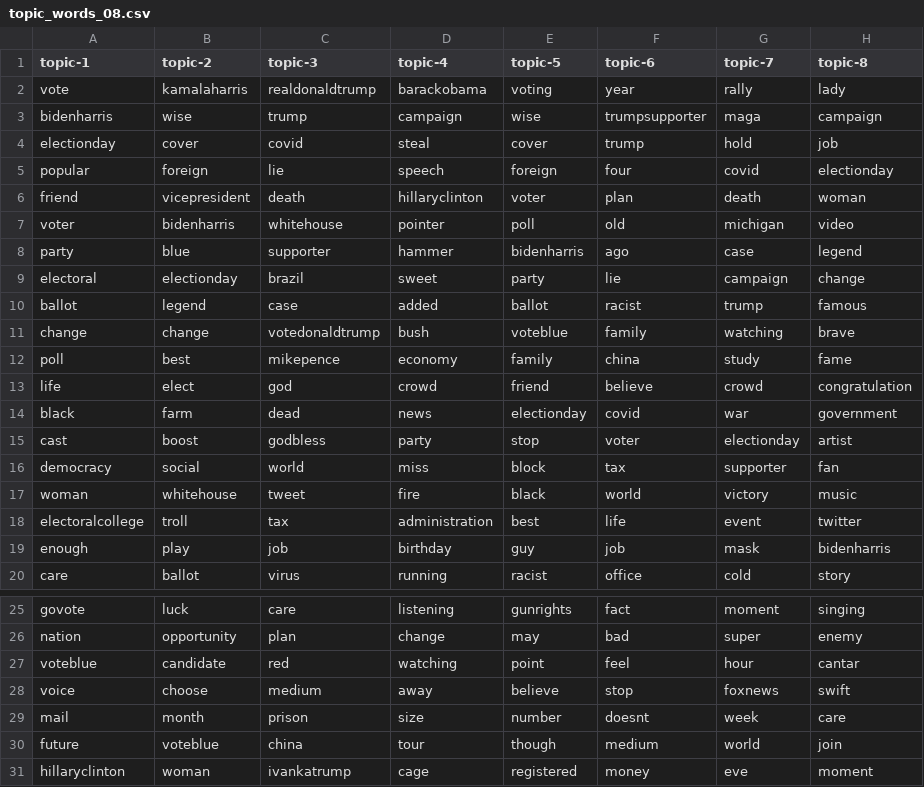
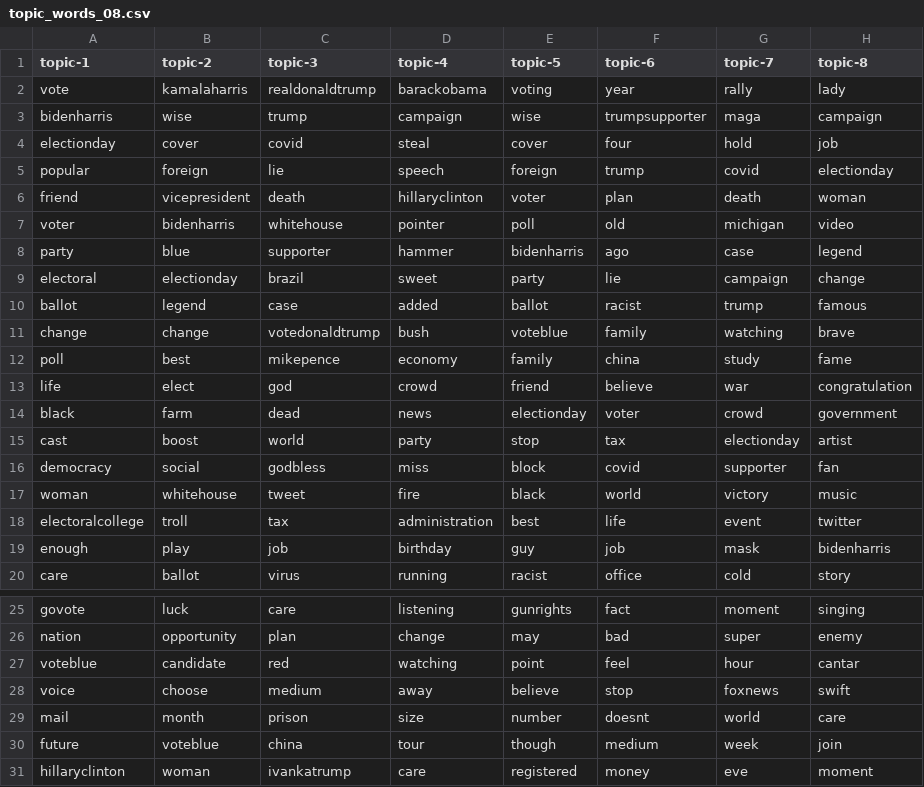
Before and after one commit to edubu2/metis-project4, a CSV file: etc/topic-words/topic_words_08.csv, drawn as a sheet; only a part is shown, gaps mark what is left out.

Commit message:
Update tw

```diff
--- a/etc/topic-words/topic_words_08.csv
+++ b/etc/topic-words/topic_words_08.csv
@@ -3,4 +3,4 @@ vote,kamalaharris,realdonaldtrump,barackobama,voting,year,rally,lady
 bidenharris,wise,trump,campaign,wise,trumpsupporter,maga,campaign
-electionday,cover,covid,steal,cover,trump,hold,job
-popular,foreign,lie,speech,foreign,four,covid,electionday
+electionday,cover,covid,steal,cover,four,hold,job
+popular,foreign,lie,speech,foreign,trump,covid,electionday
 friend,vicepresident,death,hillaryclinton,voter,plan,death,woman
@@ -12,6 +12,6 @@ change,change,votedonaldtrump,bush,voteblue,family,watching,brave
 poll,best,mikepence,economy,family,china,study,fame
-life,elect,god,crowd,friend,believe,crowd,congratulation
-black,farm,dead,news,electionday,covid,war,government
-cast,boost,godbless,party,stop,voter,electionday,artist
-democracy,social,world,miss,block,tax,supporter,fan
+life,elect,god,crowd,friend,believe,war,congratulation
+black,farm,dead,news,electionday,voter,crowd,government
+cast,boost,world,party,stop,tax,electionday,artist
+democracy,social,godbless,miss,block,covid,supporter,fan
 woman,whitehouse,tweet,fire,black,world,victory,music
@@ -28,4 +28,4 @@ voteblue,candidate,red,watching,point,feel,hour,cantar
 voice,choose,medium,away,believe,stop,foxnews,swift
-mail,month,prison,size,number,doesnt,week,care
-future,voteblue,china,tour,though,medium,world,join
-hillaryclinton,woman,ivankatrump,cage,registered,money,eve,moment
+mail,month,prison,size,number,doesnt,world,care
+future,voteblue,china,tour,though,medium,week,join
+hillaryclinton,woman,ivankatrump,care,registered,money,eve,moment
```
